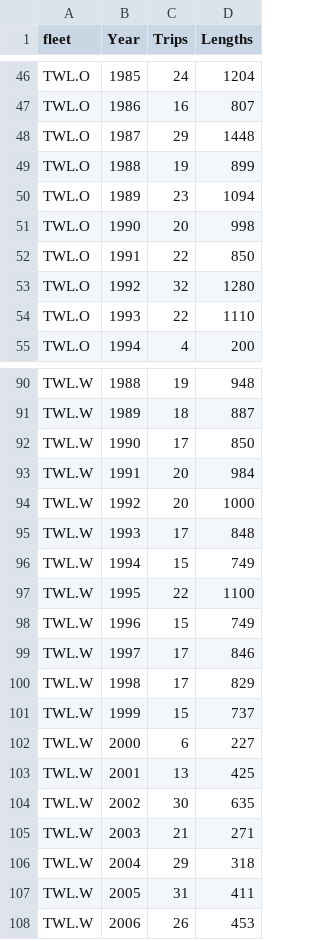
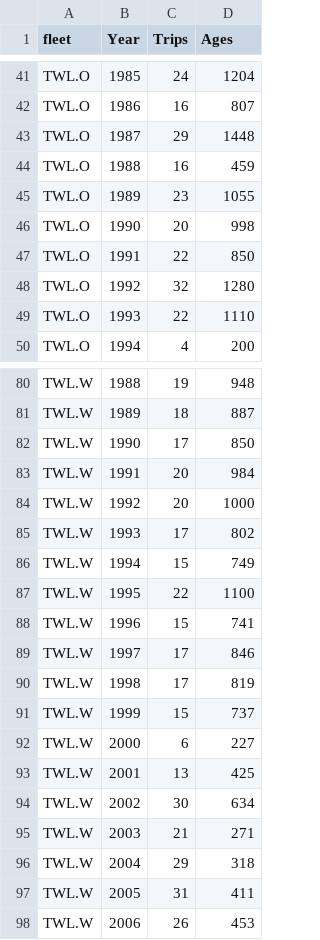
Before and after one commit to pfmc-assessments/canary_2023, a CSV file: data/Canary_PacFIN_AgeComps_trips_and_samples.csv, drawn as a sheet; only a part is shown, gaps mark what is left out; the diff covers the shown part only.

```diff
--- a/data/Canary_PacFIN_AgeComps_trips_and_samples.csv
+++ b/data/Canary_PacFIN_AgeComps_trips_and_samples.csv
@@ -1 +1 @@
-"fleet","Year","Trips","Lengths"
+"fleet","Year","Trips","Ages"
@@ -48,4 +43,4 @@
 "TWL.O",1987,29,1448
-"TWL.O",1988,19,899
-"TWL.O",1989,23,1094
+"TWL.O",1988,16,459
+"TWL.O",1989,23,1055
 "TWL.O",1990,20,998
@@ -94,8 +84,8 @@
 "TWL.W",1992,20,1000
-"TWL.W",1993,17,848
+"TWL.W",1993,17,802
 "TWL.W",1994,15,749
 "TWL.W",1995,22,1100
-"TWL.W",1996,15,749
+"TWL.W",1996,15,741
 "TWL.W",1997,17,846
-"TWL.W",1998,17,829
+"TWL.W",1998,17,819
 "TWL.W",1999,15,737
@@ -103,3 +93,3 @@
 "TWL.W",2001,13,425
-"TWL.W",2002,30,635
+"TWL.W",2002,30,634
 "TWL.W",2003,21,271
```
Also changed, not shown: 10 removed rows and 15 edited cells elsewhere in this file, data/forSS/CA_PacFIN_Acomps_1_35_formatted.csv, data/forSS/OR_PacFIN_Lcomps_1_35_formatted.csv, 5 other files.
